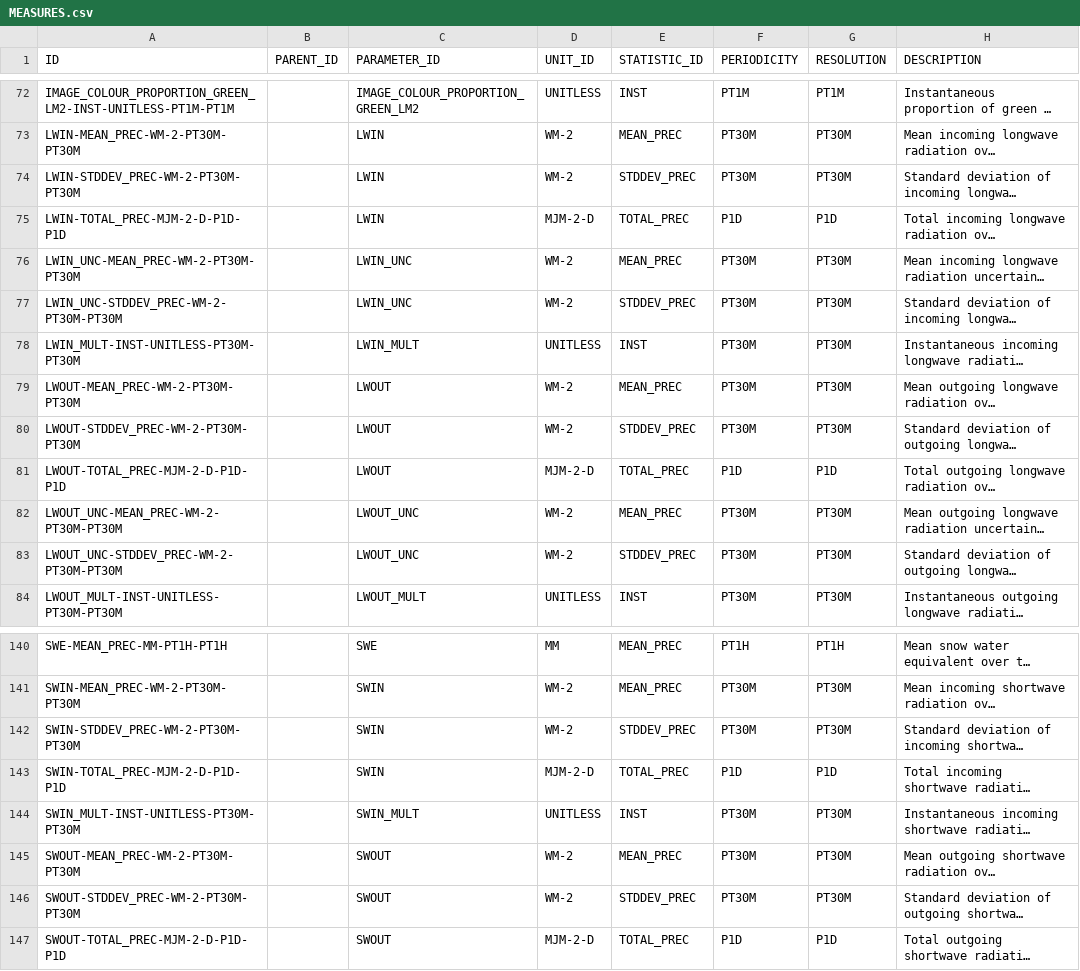
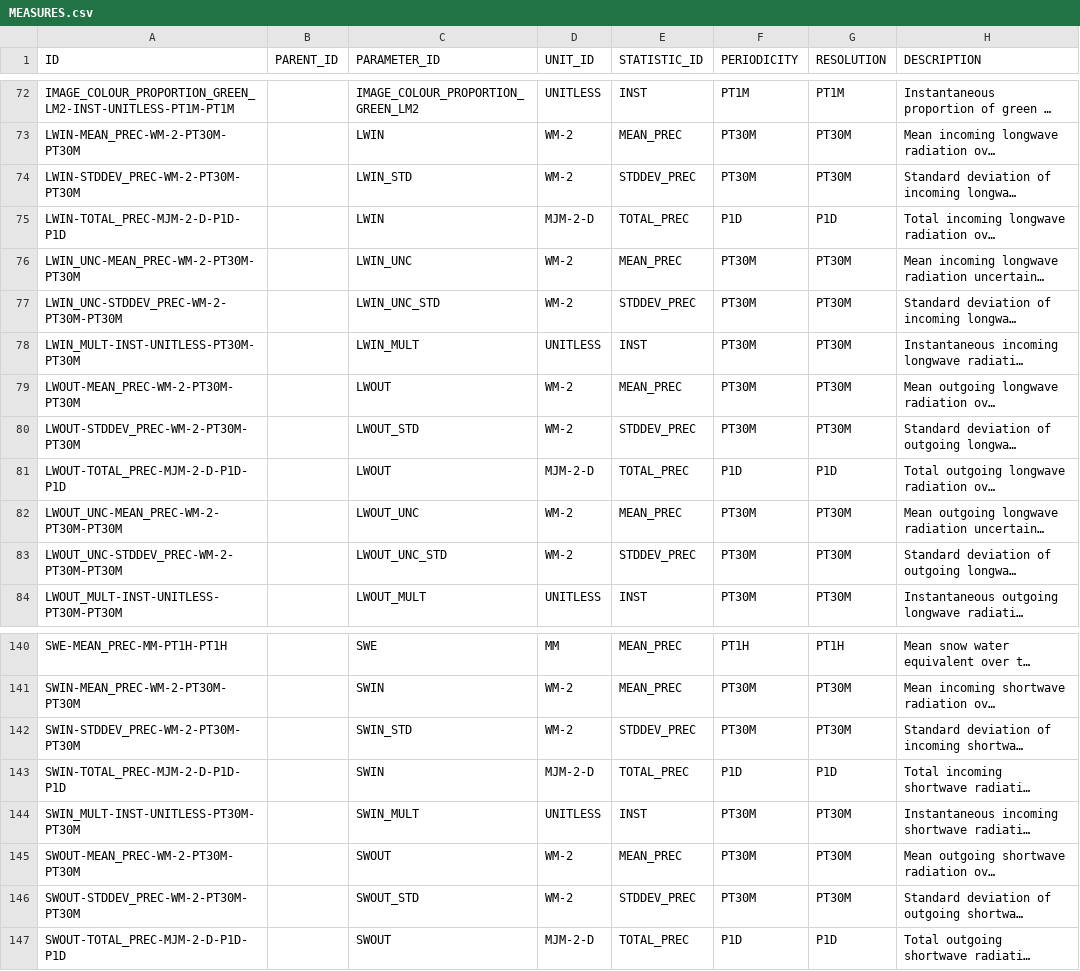
Before and after one commit to NERC-CEH/fdri-discovery, a CSV file: sample_data/src/MEASURES.csv, drawn as a sheet; only a part is shown, gaps mark what is left out; long unchanged cells end in …; the diff names each change by its address in the sheet, - before the commit and + after, or states it on an @@ line.

```diff
--- a/sample_data/src/MEASURES.csv
+++ b/sample_data/src/MEASURES.csv
-C74 (PARAMETER_ID): LWIN
+C74 (PARAMETER_ID): LWIN_STD
-C77 (PARAMETER_ID): LWIN_UNC
+C77 (PARAMETER_ID): LWIN_UNC_STD
-C80 (PARAMETER_ID): LWOUT
+C80 (PARAMETER_ID): LWOUT_STD
-C83 (PARAMETER_ID): LWOUT_UNC
+C83 (PARAMETER_ID): LWOUT_UNC_STD
-C142 (PARAMETER_ID): SWIN
+C142 (PARAMETER_ID): SWIN_STD
-C146 (PARAMETER_ID): SWOUT
+C146 (PARAMETER_ID): SWOUT_STD
```
Also changed, not shown: sample_data/src/PARAMETERS_IDS.csv.
